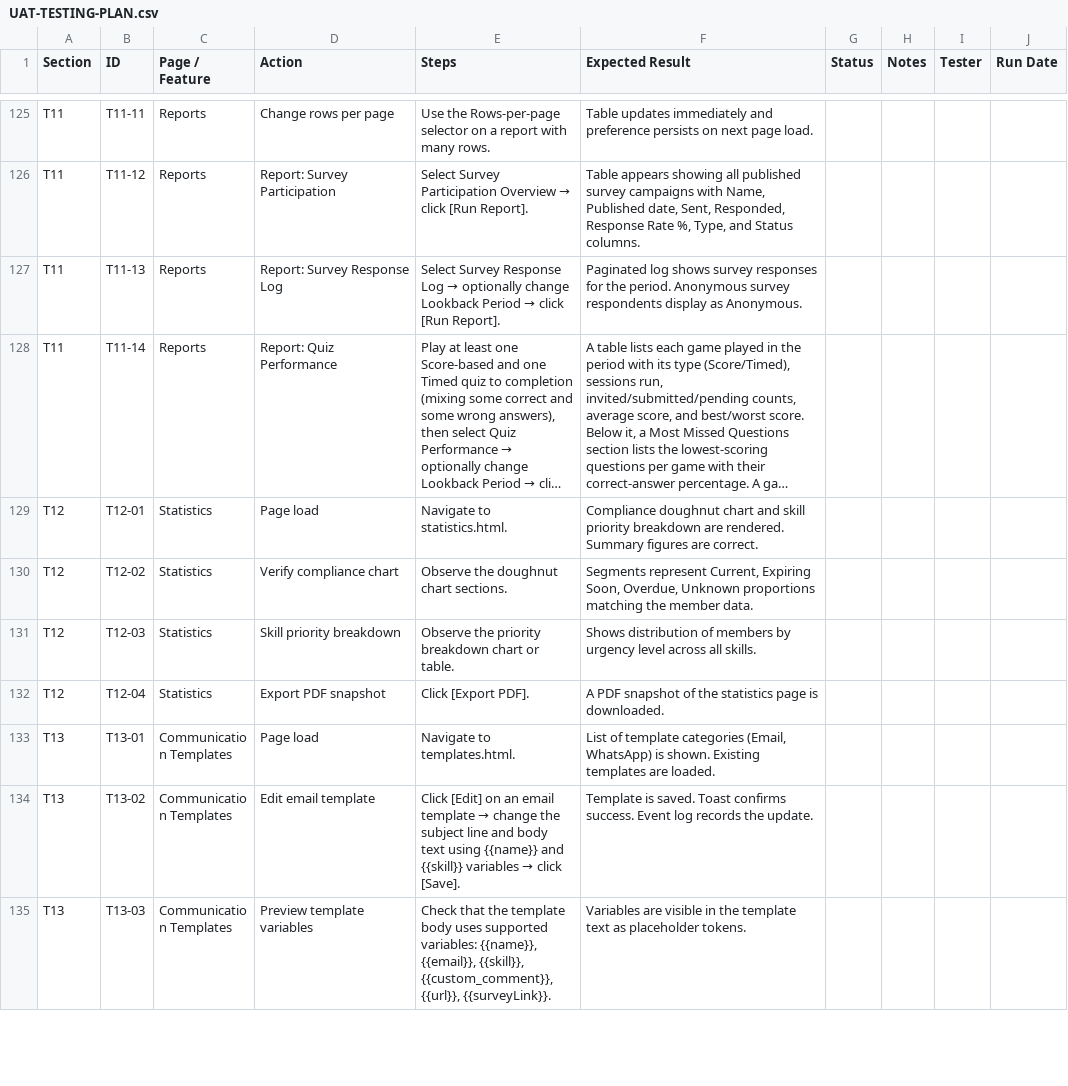
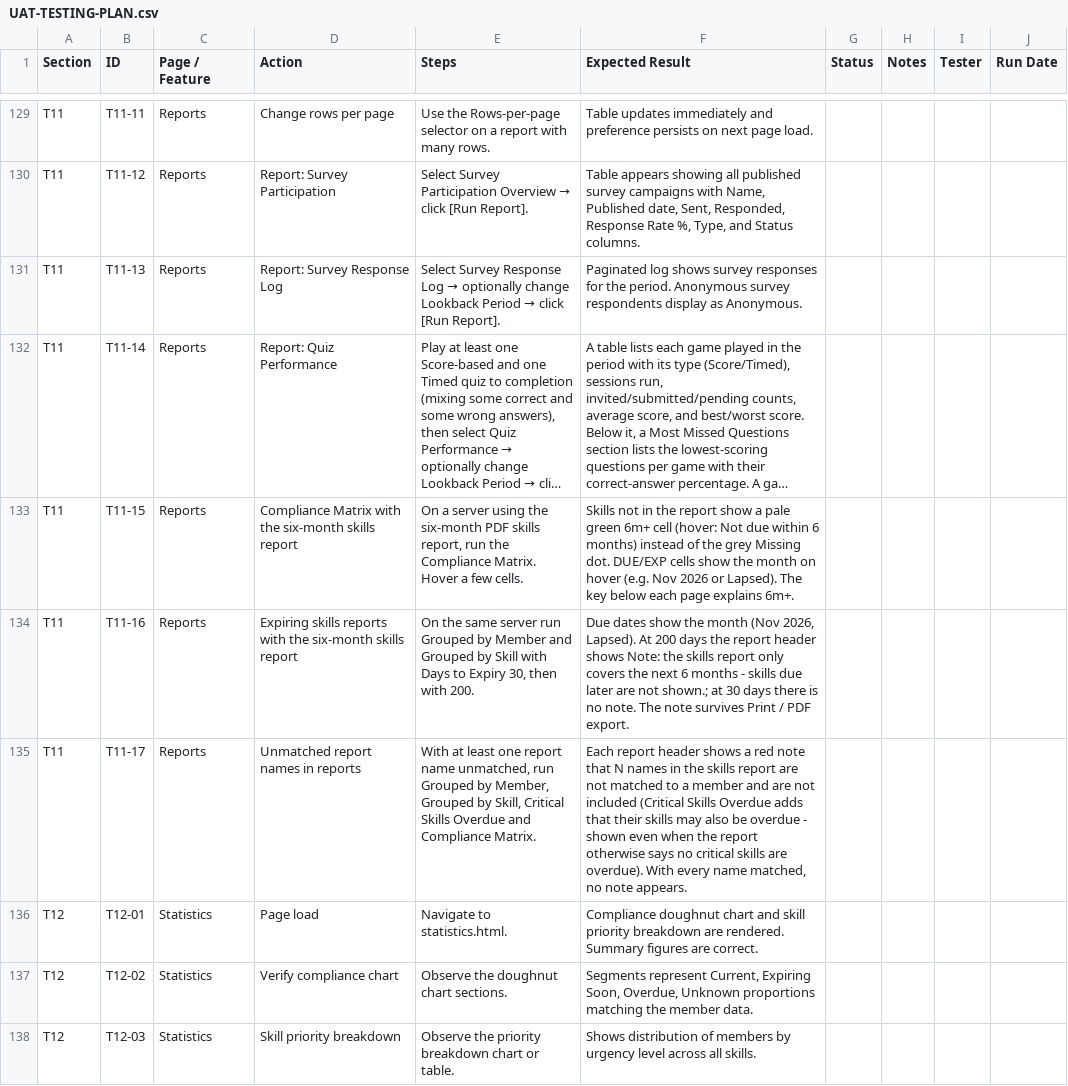
Before and after one commit to dassige/OSM, a CSV file: UAT-TESTING-PLAN.csv, drawn as a sheet; only a part is shown, gaps mark what is left out; the shorter side is filled out with more unchanged rows; long unchanged cells end in …; the diff covers the shown part only; the diff names each change by its address in the sheet, - before the commit and + after, or states it on an @@ line.

Commit message:
Phase 4: Implement month-only due dates and compliance reporting for six-month skills report
- Added support for displaying month-only due dates (e.g., "Nov 2026") and lapsed statuses in various reports and notifications.
- Updated the compliance matrix to indicate skills not due within the six-month window as "not-listed" instead of "missing".
- Enhanced the user interface to show hints regarding the limitations of the six-month skills report.
- Modified mailer and report services to utilize the new `dueLabel` for skills derived from the six-month PDF report.
- Added tests to ensure correct functionality of month-only due dates and compliance reporting.

```diff
--- a/UAT-TESTING-PLAN.csv
+++ b/UAT-TESTING-PLAN.csv
+row 133: T11 | T11-15 | Reports | Compliance Matrix with the six-month skills report | On a server using the six-month PDF skills report, run the Compliance Matrix. Hover a few cells. | Skills not in the report show a pale green 6m+ cell (hover: Not due within 6 months) instead of the grey Missing dot. DUE/EXP cells show the month on hover (e.g. Nov 2026 or Lapsed). The key below each page explains 6m+.
+row 134: T11 | T11-16 | Reports | Expiring skills reports with the six-month skills report | On the same server run Grouped by Member and Grouped by Skill with Days to Expiry 30, then with 200. | Due dates show the month (Nov 2026, Lapsed). At 200 days the report header shows Note: the skills report only covers the next 6 months - skills due later are not shown.; at 30 days there is no note. The note survives Print / PDF export.
+row 135: T11 | T11-17 | Reports | Unmatched report names in reports | With at least one report name unmatched, run Grouped by Member, Grouped by Skill, Critical Skills Overdue and Compliance Matrix. | Each report header shows a red note that N names in the skills report are not matched to a member and are not included (Critical Skills Overdue adds that their skills may also be overdue - shown even when the report otherwise says no critical skills are overdue). With every name matched, no note appears.
```
Also changed, not shown: 11 added rows and 4 edited cells elsewhere in this file, 50 other files.
